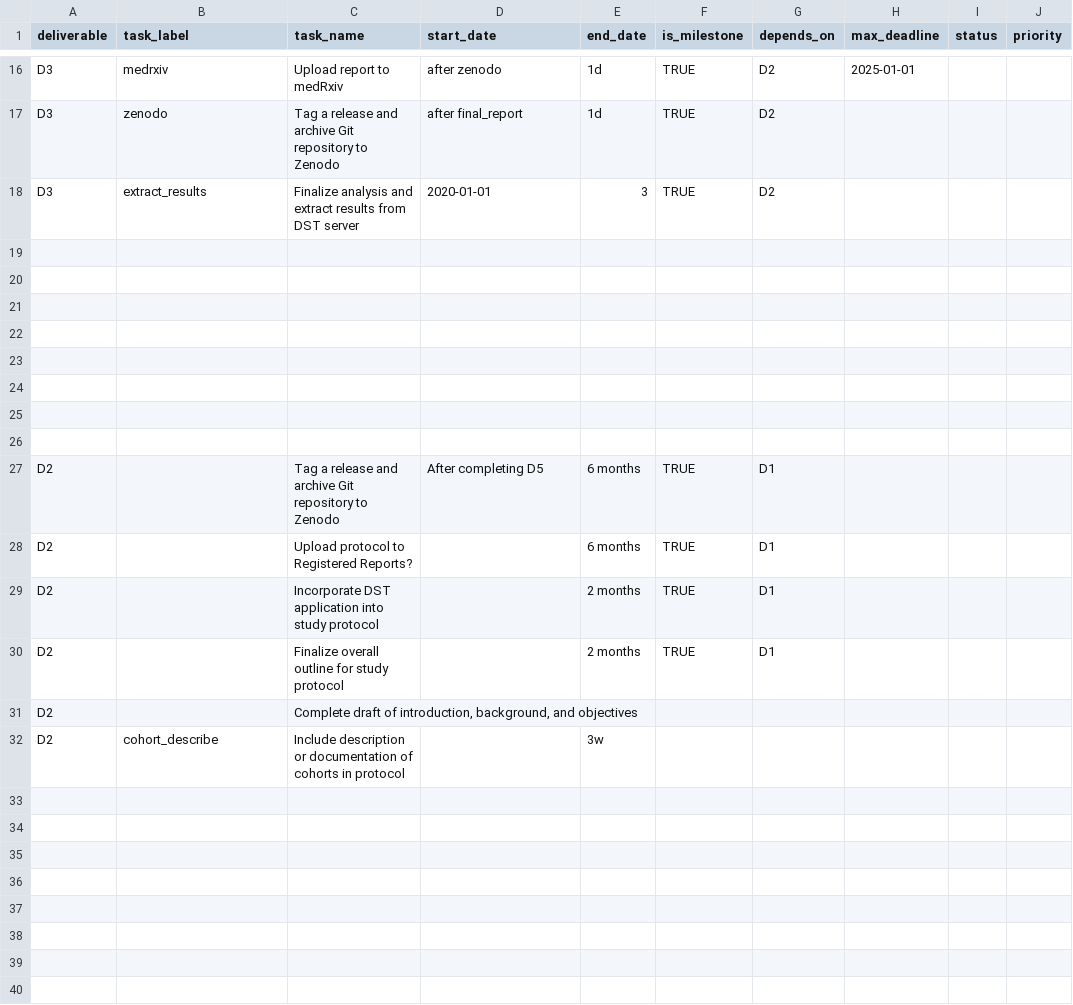
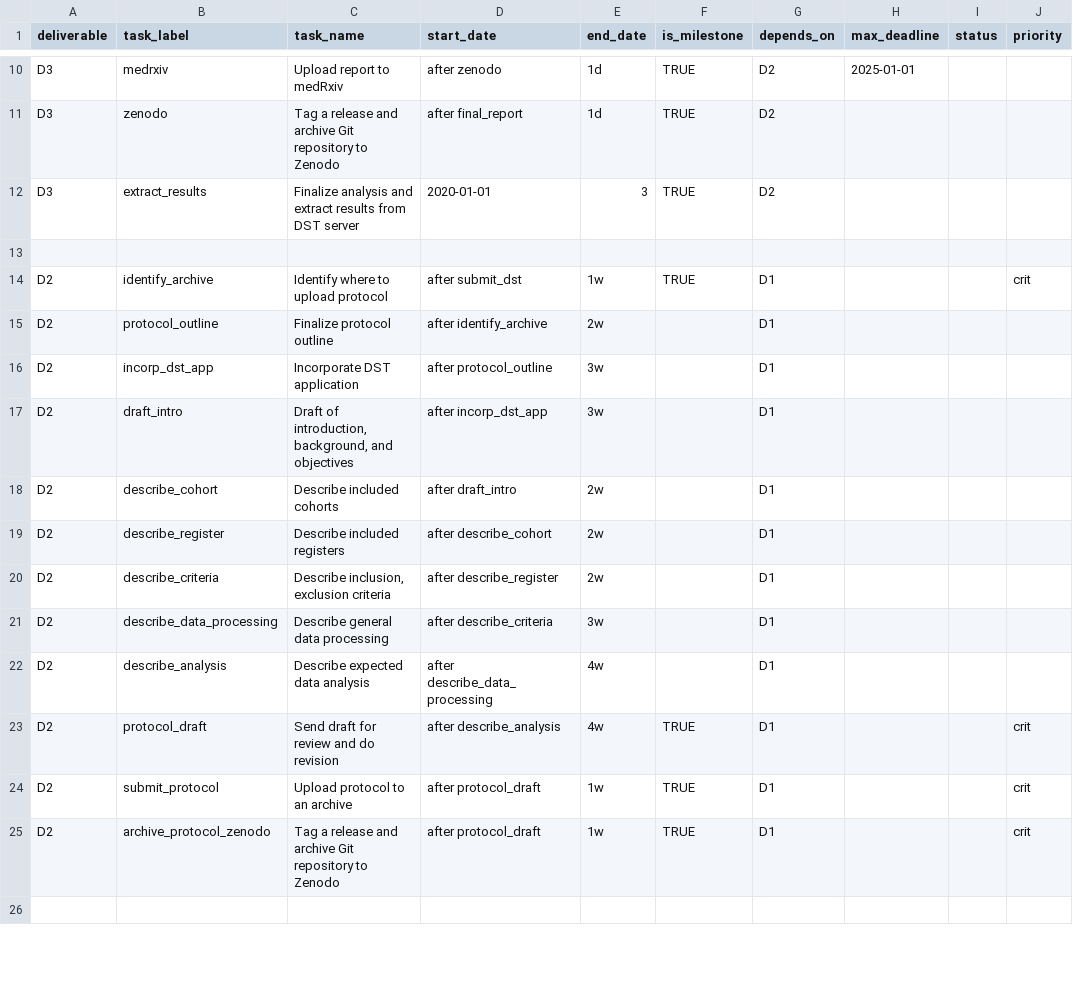
Before and after one commit to steno-aarhus/darter-project, a CSV file: resources/tasks.csv, drawn as a sheet; only a part is shown, gaps mark what is left out; removed rows and columns are numbered as before the commit, all else as after; the diff covers the shown part only; the diff names each change by its address in the sheet, - before the commit and + after, or states it on an @@ line.

Commit message:
updated d2 tasks

```diff
--- a/resources/tasks.csv
+++ b/resources/tasks.csv
+row 14: D2 | identify_archive | Identify where to upload protocol | after submit_dst | 1w | TRUE | D1 |  |  | crit
+row 15: D2 | protocol_outline | Finalize protocol outline | after identify_archive | 2w |  | D1
+row 16: D2 | incorp_dst_app | Incorporate DST application | after protocol_outline | 3w |  | D1
+row 17: D2 | draft_intro | Draft of introduction, background, and objectives | after incorp_dst_app | 3w |  | D1
+row 18: D2 | describe_cohort | Describe included cohorts | after draft_intro | 2w |  | D1
+row 19: D2 | describe_register | Describe included registers | after describe_cohort | 2w |  | D1
+row 20: D2 | describe_criteria | Describe inclusion, exclusion criteria | after describe_register | 2w |  | D1
+row 21: D2 | describe_data_processing | Describe general data processing | after describe_criteria | 3w |  | D1
+row 22: D2 | describe_analysis | Describe expected data analysis | after describe_data_processing | 4w |  | D1
+row 23: D2 | protocol_draft | Send draft for review and do revision | after describe_analysis | 4w | TRUE | D1 |  |  | crit
+row 24: D2 | submit_protocol | Upload protocol to an archive | after protocol_draft | 1w | TRUE | D1 |  |  | crit
+row 25: D2 | archive_protocol_zenodo | Tag a release and archive Git repository to Zenodo | after protocol_draft | 1w | TRUE | D1 |  |  | crit
-row 21: (empty)
-row 22: (empty)
-row 23: (empty)
-row 24: (empty)
-row 25: (empty)
-row 26: (empty)
-row 27: D2 |  | Tag a release and archive Git repository to Zenodo | After completing D5 | 6 months | TRUE | D1
-row 28: D2 |  | Upload protocol to Registered Reports? |  | 6 months | TRUE | D1
-row 29: D2 |  | Incorporate DST application into study protocol |  | 2 months | TRUE | D1
-row 30: D2 |  | Finalize overall outline for study protocol |  | 2 months | TRUE | D1
-row 31: D2 |  | Complete draft of introduction, background, and objectives
-row 32: D2 | cohort_describe | Include description or documentation of cohorts in protocol |  | 3w
-row 33: (empty)
-row 34: (empty)
-row 35: (empty)
-row 36: (empty)
-row 37: (empty)
-row 38: (empty)
-row 39: (empty)
-row 40: (empty)
```
Also changed, not shown: 6 removed rows and 15 edited cells elsewhere in this file, 1 other file.
